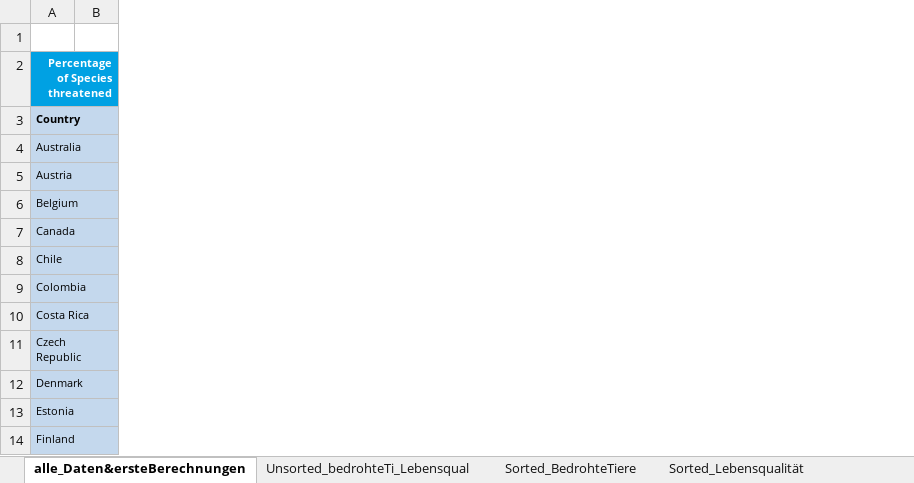
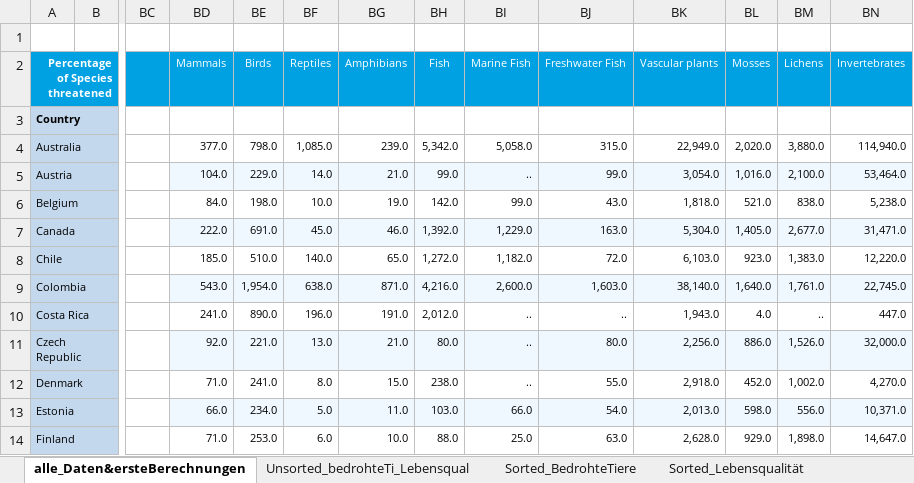
Before and after one commit to smuefsmuef/WerIstDasGroessteBiest, an Excel workbook: Data_species_landcover_lebensqualitaet.xlsx, sheet alle_Daten&ersteBerechnungen, drawn as a sheet; only a part is shown, gaps mark what is left out; values as stored, in another font and other column widths than the file's, no borders; the diff names each change by its address in the sheet, - before the commit and + after, or states it on an @@ line.

Commit message:
add csv data

```diff
--- a/Data_species_landcover_lebensqualitaet.xlsx (sheet alle_Daten&ersteBerechnungen)
+++ b/Data_species_landcover_lebensqualitaet.xlsx (sheet alle_Daten&ersteBerechnungen)
@@ column BC unhidden, empty @@
@@ column BD unhidden, rows 2-14: Mammals |  | 377.0 | 104.0 | 84.0 | 222.0 | 185.0 | 543.0 | 241.0 | 92.0 | 71.0 | 66.0 | 71.0 @@
@@ column BE unhidden, rows 2-14: Birds |  | 798.0 | 229.0 | 198.0 | 691.0 | 510.0 | 1,954.0 | 890.0 | 221.0 | 241.0 | 234.0 | 253.0 @@
@@ column BF unhidden, rows 2-14: Reptiles |  | 1,085.0 | 14.0 | 10.0 | 45.0 | 140.0 | 638.0 | 196.0 | 13.0 | 8.0 | 5.0 | 6.0 @@
@@ column BG unhidden, rows 2-14: Amphibians |  | 239.0 | 21.0 | 19.0 | 46.0 | 65.0 | 871.0 | 191.0 | 21.0 | 15.0 | 11.0 | 10.0 @@
@@ column BH unhidden, rows 2-14: Fish |  | 5,342.0 | 99.0 | 142.0 | 1,392.0 | 1,272.0 | 4,216.0 | 2,012.0 | 80.0 | 238.0 | 103.0 | 88.0 @@
@@ column BI unhidden, rows 2-14: Marine Fish |  | 5,058.0 | .. | 99.0 | 1,229.0 | 1,182.0 | 2,600.0 | .. | .. | .. | 66.0 | 25.0 @@
@@ column BJ unhidden, rows 2-14: Freshwater Fish |  | 315.0 | 99.0 | 43.0 | 163.0 | 72.0 | 1,603.0 | .. | 80.0 | 55.0 | 54.0 | 63.0 @@
@@ column BK unhidden, rows 2-14: Vascular plants |  | 22,949.0 | 3,054.0 | 1,818.0 | 5,304.0 | 6,103.0 | 38,140.0 | 1,943.0 | 2,256.0 | 2,918.0 | 2,013.0 | 2,628.0 @@
@@ column BL unhidden, rows 2-14: Mosses |  | 2,020.0 | 1,016.0 | 521.0 | 1,405.0 | 923.0 | 1,640.0 | 4.0 | 886.0 | 452.0 | 598.0 | 929.0 @@
@@ column BM unhidden, rows 2-14: Lichens |  | 3,880.0 | 2,100.0 | 838.0 | 2,677.0 | 1,383.0 | 1,761.0 | .. | 1,526.0 | 1,002.0 | 556.0 | 1,898.0 @@
@@ column BN unhidden, rows 2-14: Invertebrates |  | 114,940.0 | 53,464.0 | 5,238.0 | 31,471.0 | 12,220.0 | 22,745.0 | 447.0 | 32,000.0 | 4,270.0 | 10,371.0 | 14,647.0 @@
```
Also changed, not shown: 1 other file.
